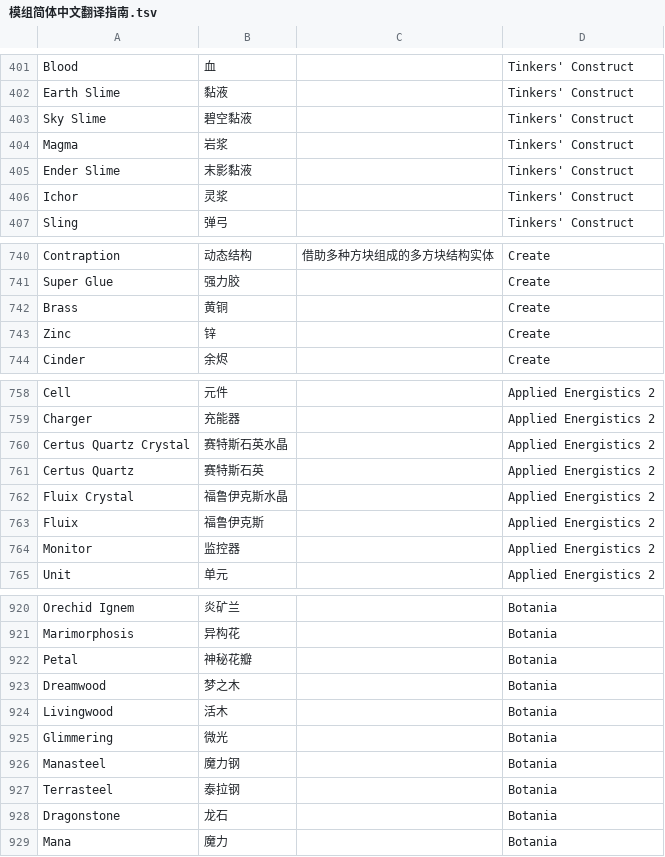
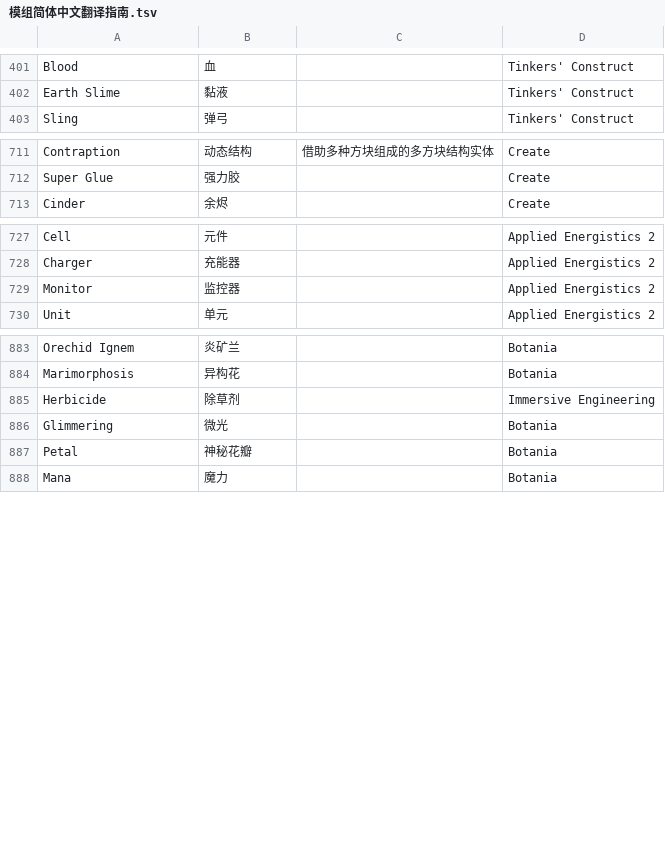
Before and after one commit to CFPAOrg/Glossary, a TSV file: Mod/模组简体中文翻译指南.tsv, drawn as a sheet; only a part is shown, gaps mark what is left out; the diff covers the shown part only.

```diff
--- a/Mod/模组简体中文翻译指南.tsv
+++ b/Mod/模组简体中文翻译指南.tsv
@@ -402,6 +402,2 @@ Blood	血		Tinkers' Construct
 Earth Slime	黏液		Tinkers' Construct
-Sky Slime	碧空黏液		Tinkers' Construct
-Magma	岩浆		Tinkers' Construct
-Ender Slime	末影黏液		Tinkers' Construct
-Ichor	灵浆		Tinkers' Construct
 Sling	弹弓		Tinkers' Construct
@@ -741,4 +712,2 @@ Contraption	动态结构	借助多种方块组成的多方块结构实体	Create
 Super Glue	强力胶		Create
-Brass	黄铜		Create
-Zinc	锌		Create
 Cinder	余烬		Create
@@ -759,6 +728,2 @@ Cell	元件		Applied Energistics 2
 Charger	充能器		Applied Energistics 2
-Certus Quartz Crystal	赛特斯石英水晶		Applied Energistics 2
-Certus Quartz	赛特斯石英		Applied Energistics 2
-Fluix Crystal	福鲁伊克斯水晶		Applied Energistics 2
-Fluix	福鲁伊克斯		Applied Energistics 2
 Monitor	监控器		Applied Energistics 2
@@ -921,9 +884,5 @@ Orechid Ignem	炎矿兰		Botania
 Marimorphosis	异构花		Botania
+Herbicide	除草剂		Immersive Engineering
+Glimmering	微光		Botania
 Petal	神秘花瓣		Botania
-Dreamwood	梦之木		Botania
-Livingwood	活木		Botania
-Glimmering	微光		Botania
-Manasteel	魔力钢		Botania
-Terrasteel	泰拉钢		Botania
-Dragonstone	龙石		Botania
 Mana	魔力		Botania
```
Also changed, not shown: 26 removed rows and 11 edited cells elsewhere in this file, 1 other file.
